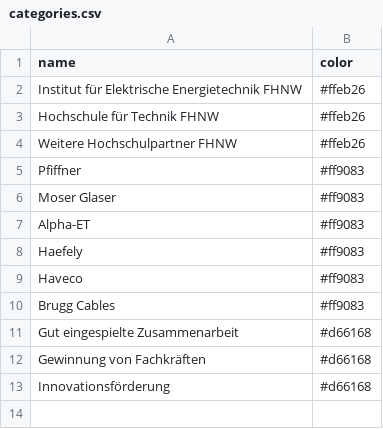
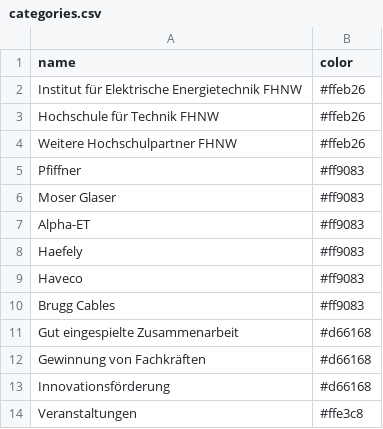
Before and after one commit to HannahKu/dependency-wheel, a CSV file: categories.csv, drawn as a sheet; the diff names each change by its address in the sheet, - before the commit and + after, or states it on an @@ line.

Commit message:
Update categories.csv

```diff
--- a/categories.csv
+++ b/categories.csv
+row 14: Veranstaltungen | #ffe3c8
```
